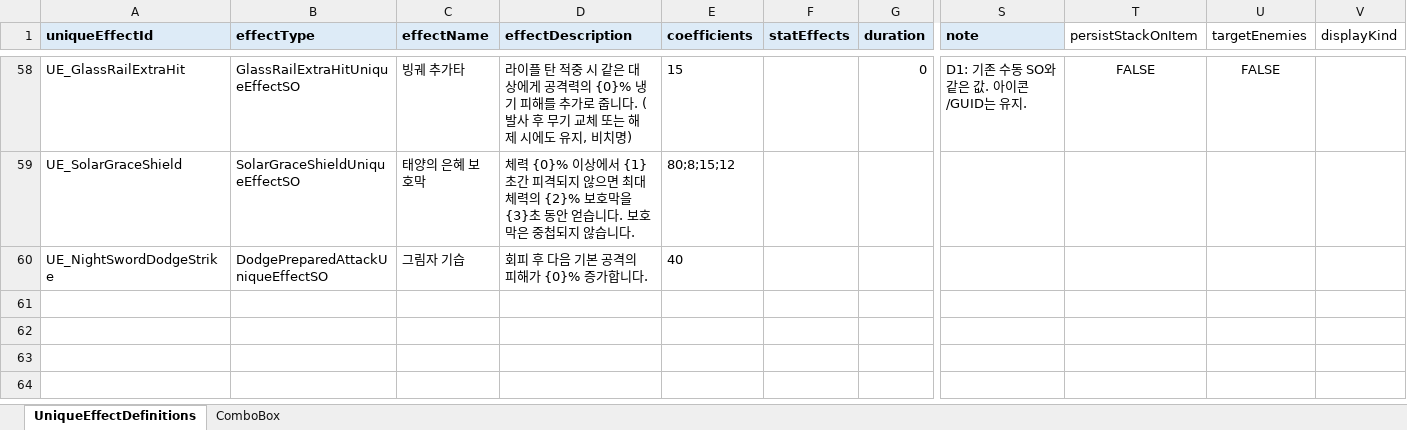
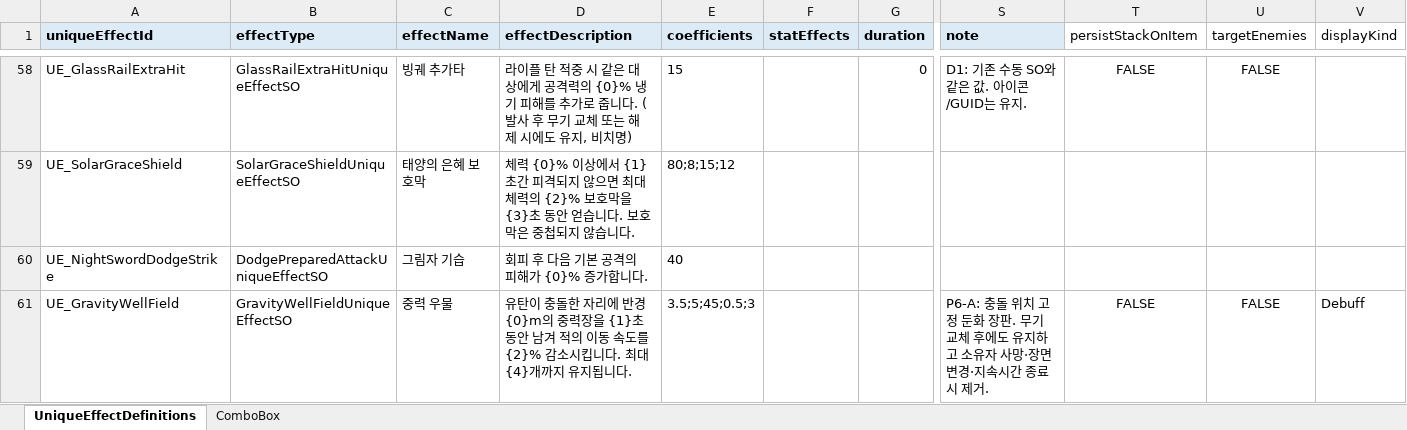
Before and after one commit to jolab4723/Project2, an Excel workbook: Assets/Resources/DataFiles/ItemData/1. ExcelFile/UniqueEffectTable.xlsx, sheet UniqueEffectDefinitions, drawn as a sheet; only a part is shown, gaps mark what is left out; values as stored, in another font and other column widths than the file's, no borders; rows hold the shown columns only; the diff names each change by its address in the sheet, - before the commit and + after, or states it on an @@ line.

```diff
--- a/Assets/Resources/DataFiles/ItemData/1. ExcelFile/UniqueEffectTable.xlsx (sheet UniqueEffectDefinitions)
+++ b/Assets/Resources/DataFiles/ItemData/1. ExcelFile/UniqueEffectTable.xlsx (sheet UniqueEffectDefinitions)
+row 61: UE_GravityWellField | GravityWellFieldUniqueEffectSO | 중력 우물 | 유탄이 충돌한 자리에 반경 {0}m의 중력장을 {1}초 동안 남겨 적의 이동 속도를 {2}% 감소시킵니다. 최대 {4}개까지 유지됩니다. | 3.5;5;45;0.5;3 |  |  | P6-A: 충돌 위치 고정 둔화 장판. 무기 교체 후에도 유지하고 소유자 사망·장면 변경·지속시간 종료 시 제거. | FALSE | FALSE | Debuff
```
Also changed, not shown: sheet ComboBox, Assets/Resources/DataFiles/ItemData/1. ExcelFile/ItemDataTable.xlsx, 13 other files.
